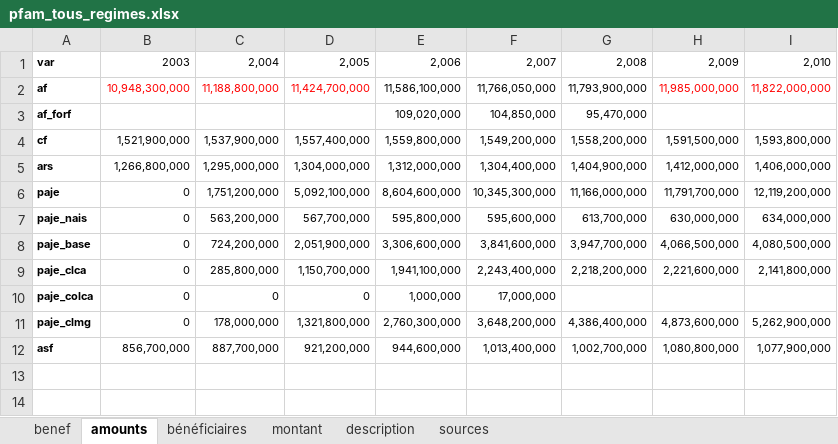
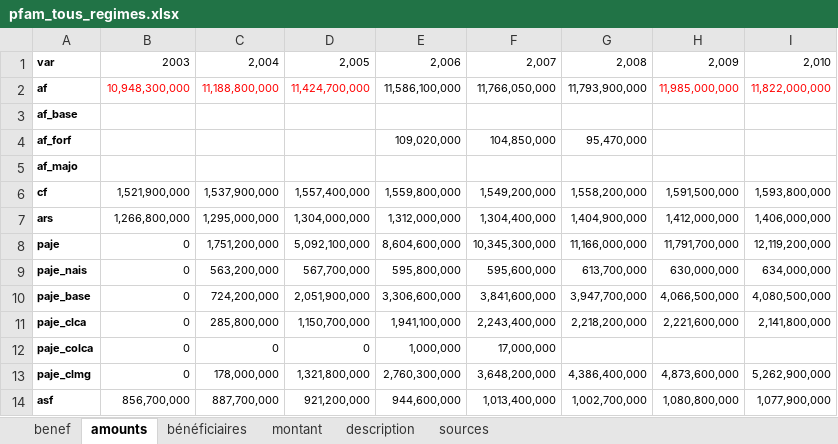
Before and after one commit to jsantoul/openfisca, an Excel workbook: src/countries/france/data/sources/pfam_tous_regimes.xlsx, sheet amounts, drawn as a sheet; values as stored, in another font and other column widths than the file's, no borders; the diff names each change by its address in the sheet, - before the commit and + after, or states it on an @@ line.

```diff
--- a/src/countries/france/data/sources/pfam_tous_regimes.xlsx (sheet amounts)
+++ b/src/countries/france/data/sources/pfam_tous_regimes.xlsx (sheet amounts)
+row 3: af_base
+row 5: af_majo
```
Also changed, not shown: sheet benef, 1 other file.
